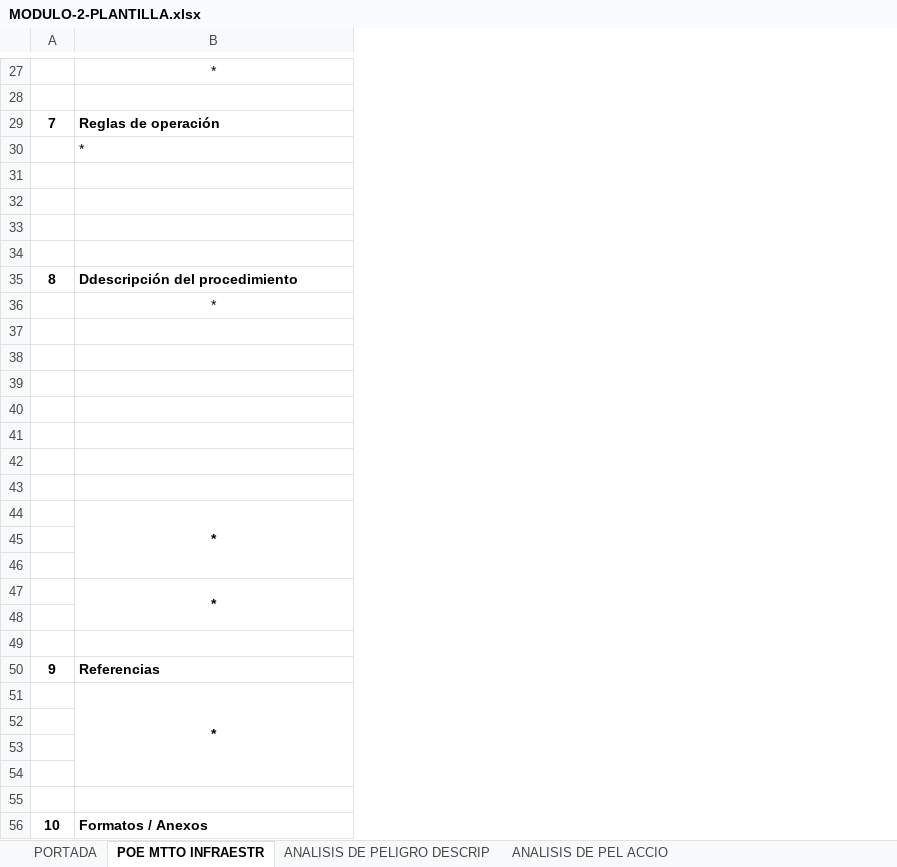
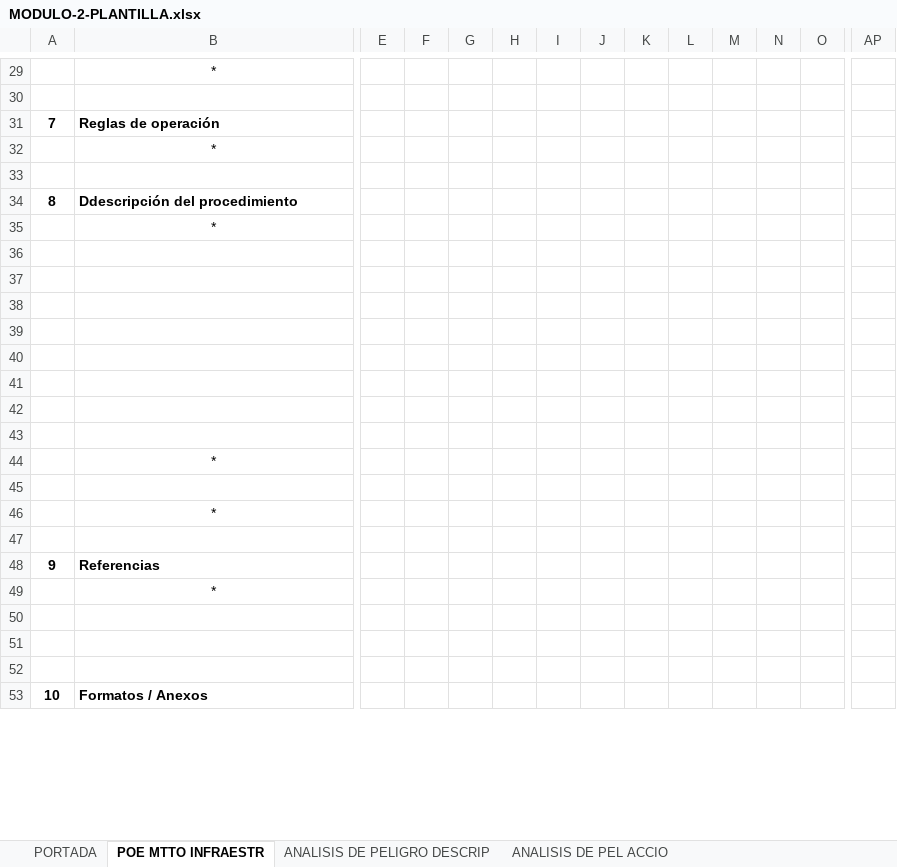
Before and after one commit to redgreenhouse/portal, an Excel workbook: templates/MODULO-2-PLANTILLA.xlsx, sheet POE MTTO INFRAESTR, drawn as a sheet; only a part is shown, gaps mark what is left out; values as stored, in another font and other column widths than the file's, no borders; removed rows and columns are numbered as before the commit, all else as after; rows hold the shown columns only; the diff covers the shown part only; the diff names each change by its address in the sheet, - before the commit and + after, or states it on an @@ line.

```diff
--- a/templates/MODULO-2-PLANTILLA.xlsx (sheet POE MTTO INFRAESTR)
+++ b/templates/MODULO-2-PLANTILLA.xlsx (sheet POE MTTO INFRAESTR)
+column E, empty
+column F, empty
+column G, empty
+column H, empty
+column I, empty
@@ column J unhidden, empty @@
+column K, empty
+column L, empty
+column M, empty
+column N, empty
+column O, empty
+column AP, empty
-B32 alignment: left
+B32 alignment: center
-row 32: (empty)
-row 33: (empty)
-row 34: (empty)
+row 36: (empty)
-B44 bold: on
+B44 bold: off
-B44:B46 merged
-row 46: (empty)
-B46 bold: on
+B46 bold: off
-B47:B48 merged
-row 48: (empty)
-B49 bold: on
+B49 bold: off
-B51:B54 merged
-row 52: (empty)
```
Also changed, not shown: 4 added rows, 3 removed rows, 21 added columns, 7 edited cells and merged cells elsewhere in this sheet, sheet PORTADA, hidden cells, charts or pictures.
